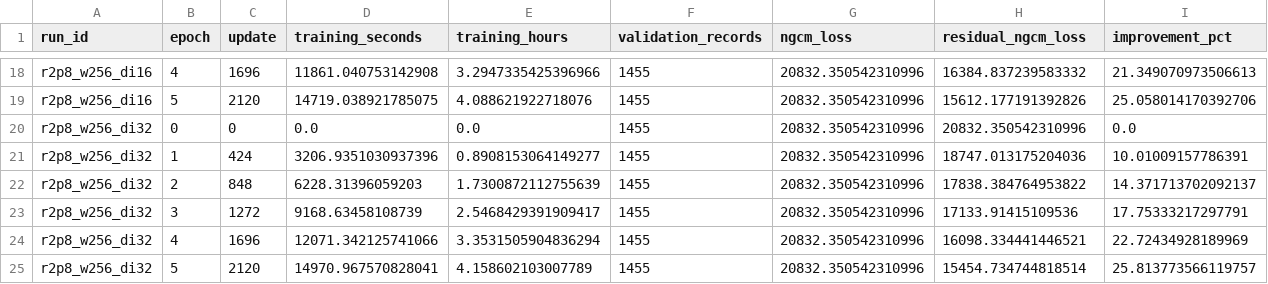
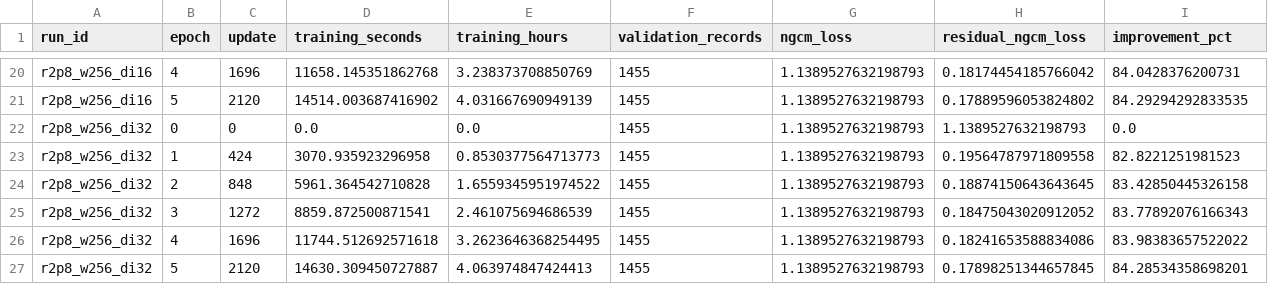
Before and after one commit to Reminguch/Weather_Global, a CSV file: plot/k1_improvement_vs_training_step.csv, drawn as a sheet; only a part is shown, gaps mark what is left out; addresses are those after the commit; the diff covers the shown part only; the diff names each change by its address in the sheet, - before the commit and + after, or states it on an @@ line.

Commit message:
Refresh K1 improvement curves with feedback v2 training data

```diff
--- a/plot/k1_improvement_vs_training_step.csv
+++ b/plot/k1_improvement_vs_training_step.csv
-D20 (training_seconds): 11861.040753142908
+D20 (training_seconds): 11658.145351862768
-E20 (training_hours): 3.2947335425396966
+E20 (training_hours): 3.238373708850769
-G20:G27 (ngcm_loss): 20832.350542310996
+G20:G27 (ngcm_loss): 1.1389527632198793
-H20 (residual_ngcm_loss): 16384.837239583332
+H20 (residual_ngcm_loss): 0.18174454185766042
-I20 (improvement_pct): 21.349070973506613
+I20 (improvement_pct): 84.0428376200731
-D21 (training_seconds): 14719.038921785075
+D21 (training_seconds): 14514.003687416902
-E21 (training_hours): 4.088621922718076
+E21 (training_hours): 4.031667690949139
-H21 (residual_ngcm_loss): 15612.177191392826
+H21 (residual_ngcm_loss): 0.17889596053824802
-I21 (improvement_pct): 25.058014170392706
+I21 (improvement_pct): 84.29294292833535
-H22 (residual_ngcm_loss): 20832.350542310996
+H22 (residual_ngcm_loss): 1.1389527632198793
-D23 (training_seconds): 3206.9351030937396
+D23 (training_seconds): 3070.935923296958
-E23 (training_hours): 0.8908153064149277
+E23 (training_hours): 0.8530377564713773
-H23 (residual_ngcm_loss): 18747.013175204036
+H23 (residual_ngcm_loss): 0.19564787971809558
-I23 (improvement_pct): 10.01009157786391
+I23 (improvement_pct): 82.8221251981523
-D24 (training_seconds): 6228.31396059203
+D24 (training_seconds): 5961.364542710828
-E24 (training_hours): 1.7300872112755639
+E24 (training_hours): 1.6559345951974522
-H24 (residual_ngcm_loss): 17838.384764953822
+H24 (residual_ngcm_loss): 0.18874150643643645
-I24 (improvement_pct): 14.371713702092137
+I24 (improvement_pct): 83.42850445326158
-D25 (training_seconds): 9168.63458108739
+D25 (training_seconds): 8859.872500871541
-E25 (training_hours): 2.5468429391909417
+E25 (training_hours): 2.461075694686539
-H25 (residual_ngcm_loss): 17133.91415109536
+H25 (residual_ngcm_loss): 0.18475043020912052
-I25 (improvement_pct): 17.75333217297791
+I25 (improvement_pct): 83.77892076166343
-D26 (training_seconds): 12071.342125741066
+D26 (training_seconds): 11744.512692571618
-E26 (training_hours): 3.3531505904836294
+E26 (training_hours): 3.2623646368254495
-H26 (residual_ngcm_loss): 16098.334441446521
+H26 (residual_ngcm_loss): 0.18241653588834086
-I26 (improvement_pct): 22.72434928189969
+I26 (improvement_pct): 83.98383657522022
-D27 (training_seconds): 14970.967570828041
+D27 (training_seconds): 14630.309450727887
-E27 (training_hours): 4.158602103007789
+E27 (training_hours): 4.063974847424413
-H27 (residual_ngcm_loss): 15454.734744818514
+H27 (residual_ngcm_loss): 0.17898251344657845
-I27 (improvement_pct): 25.813773566119757
+I27 (improvement_pct): 84.28534358698201
```
Also changed, not shown: 2 added rows and 71 edited cells elsewhere in this file, 7 other files.
